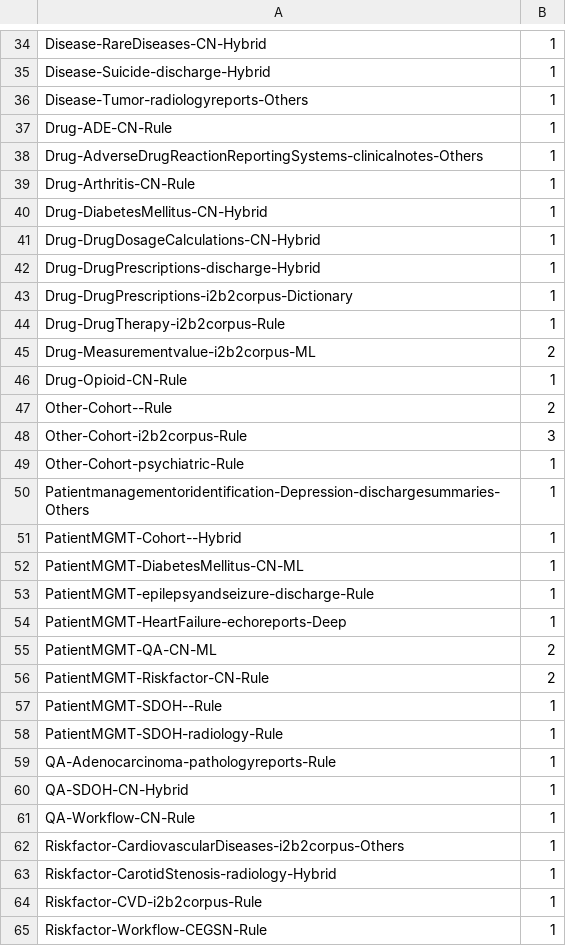
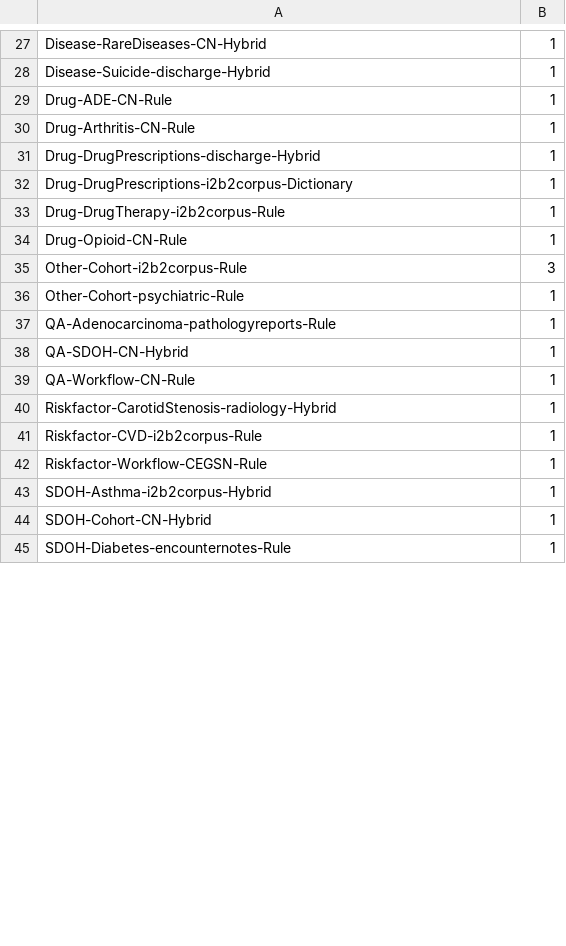
Before and after one commit to sunyangfu/sunyangfu.github.io, a CSV file: d3/visit-sequences.csv, drawn as a sheet; only a part is shown, gaps mark what is left out; the shorter side is filled out with more unchanged rows; removed rows and columns are numbered as before the commit, all else as after; the diff covers the shown part only; the diff names each change by its address in the sheet, - before the commit and + after, or states it on an @@ line.

```diff
--- a/d3/visit-sequences.csv
+++ b/d3/visit-sequences.csv
-row 36: Disease-Tumor-radiologyreports-Others | 1
-row 38: Drug-AdverseDrugReactionReportingSystems-clinicalnotes-Others | 1
-row 40: Drug-DiabetesMellitus-CN-Hybrid | 1
-row 41: Drug-DrugDosageCalculations-CN-Hybrid | 1
-row 45: Drug-Measurementvalue-i2b2corpus-ML | 2
-row 47: Other-Cohort--Rule | 2
-row 50: Patientmanagementoridentification-Depression-dischargesummaries-Others | 1
-row 51: PatientMGMT-Cohort--Hybrid | 1
-row 52: PatientMGMT-DiabetesMellitus-CN-ML | 1
-row 53: PatientMGMT-epilepsyandseizure-discharge-Rule | 1
-row 54: PatientMGMT-HeartFailure-echoreports-Deep | 1
-row 55: PatientMGMT-QA-CN-ML | 2
-row 56: PatientMGMT-Riskfactor-CN-Rule | 2
-row 57: PatientMGMT-SDOH--Rule | 1
-row 58: PatientMGMT-SDOH-radiology-Rule | 1
-row 62: Riskfactor-CardiovascularDiseases-i2b2corpus-Others | 1
```
Also changed, not shown: 17 added rows and 7 removed rows elsewhere in this file, 1 other file.
